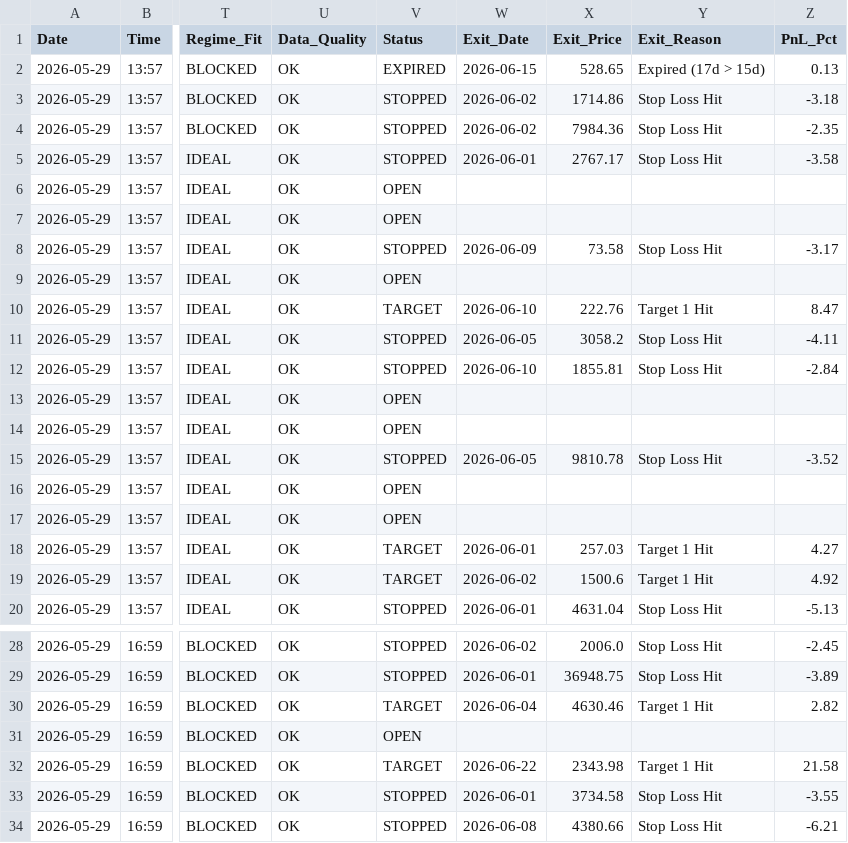
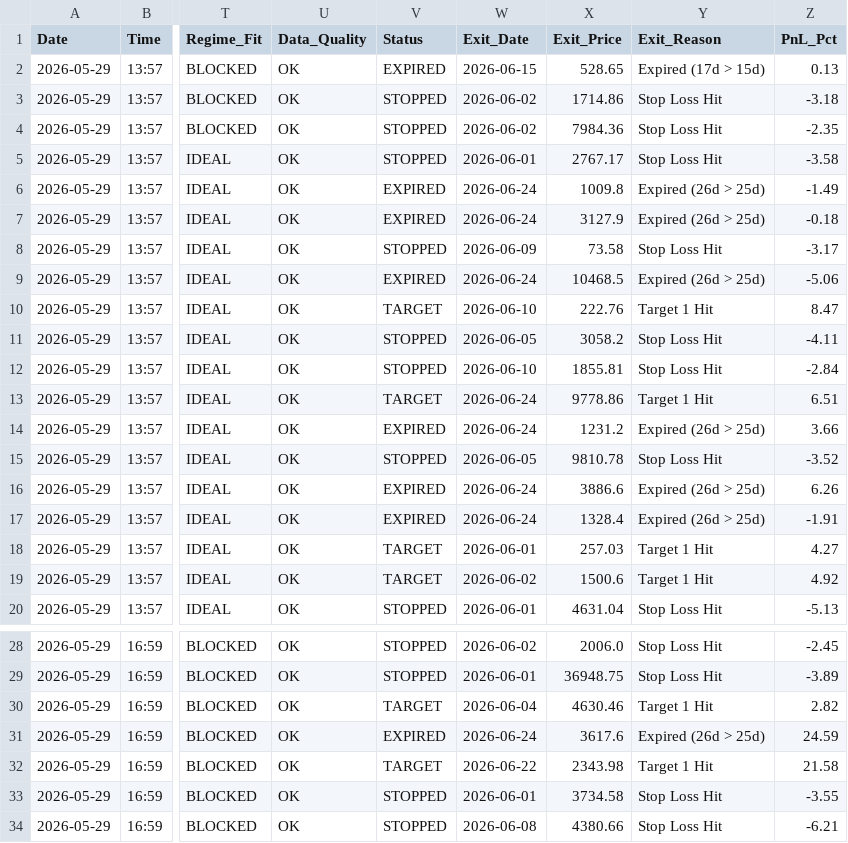
Before and after one commit to rishabhinai-netizen/nsescanner, a CSV file: signals/2026-05-29_signals.csv, drawn as a sheet; only a part is shown, gaps mark what is left out; the diff covers the shown part only; the diff names each change by its address in the sheet, - before the commit and + after, or states it on an @@ line.

Commit message:
chore: scan signals 28100905104

```diff
--- a/signals/2026-05-29_signals.csv
+++ b/signals/2026-05-29_signals.csv
-V6:V7 (Status): OPEN
+V6:V7 (Status): EXPIRED
-W6:W7 (Exit_Date): (empty)
+W6:W7 (Exit_Date): 2026-06-24
-X6 (Exit_Price): (empty)
+X6 (Exit_Price): 1009.8
-Y6:Y7 (Exit_Reason): (empty)
+Y6:Y7 (Exit_Reason): Expired (26d > 25d)
-Z6 (PnL_Pct): (empty)
+Z6 (PnL_Pct): -1.49
-X7 (Exit_Price): (empty)
+X7 (Exit_Price): 3127.9
-Z7 (PnL_Pct): (empty)
+Z7 (PnL_Pct): -0.18
-V9 (Status): OPEN
+V9 (Status): EXPIRED
-W9 (Exit_Date): (empty)
+W9 (Exit_Date): 2026-06-24
-X9 (Exit_Price): (empty)
+X9 (Exit_Price): 10468.5
-Y9 (Exit_Reason): (empty)
+Y9 (Exit_Reason): Expired (26d > 25d)
-Z9 (PnL_Pct): (empty)
+Z9 (PnL_Pct): -5.06
-V13 (Status): OPEN
+V13 (Status): TARGET
-W13:W14 (Exit_Date): (empty)
+W13:W14 (Exit_Date): 2026-06-24
-X13 (Exit_Price): (empty)
+X13 (Exit_Price): 9778.86
-Y13 (Exit_Reason): (empty)
+Y13 (Exit_Reason): Target 1 Hit
-Z13 (PnL_Pct): (empty)
+Z13 (PnL_Pct): 6.51
-V14 (Status): OPEN
+V14 (Status): EXPIRED
-X14 (Exit_Price): (empty)
+X14 (Exit_Price): 1231.2
-Y14 (Exit_Reason): (empty)
+Y14 (Exit_Reason): Expired (26d > 25d)
-Z14 (PnL_Pct): (empty)
+Z14 (PnL_Pct): 3.66
-V16:V17 (Status): OPEN
+V16:V17 (Status): EXPIRED
-W16:W17 (Exit_Date): (empty)
+W16:W17 (Exit_Date): 2026-06-24
-X16 (Exit_Price): (empty)
+X16 (Exit_Price): 3886.6
-Y16:Y17 (Exit_Reason): (empty)
+Y16:Y17 (Exit_Reason): Expired (26d > 25d)
-Z16 (PnL_Pct): (empty)
+Z16 (PnL_Pct): 6.26
-X17 (Exit_Price): (empty)
+X17 (Exit_Price): 1328.4
-Z17 (PnL_Pct): (empty)
+Z17 (PnL_Pct): -1.91
-V31 (Status): OPEN
+V31 (Status): EXPIRED
-W31 (Exit_Date): (empty)
+W31 (Exit_Date): 2026-06-24
-X31 (Exit_Price): (empty)
+X31 (Exit_Price): 3617.6
-Y31 (Exit_Reason): (empty)
+Y31 (Exit_Reason): Expired (26d > 25d)
-Z31 (PnL_Pct): (empty)
+Z31 (PnL_Pct): 24.59
```
Also changed, not shown: 15 edited cells elsewhere in this file, signals/2026-06-08_signals.csv, signals/2026-06-17_signals.csv, 9 other files.
